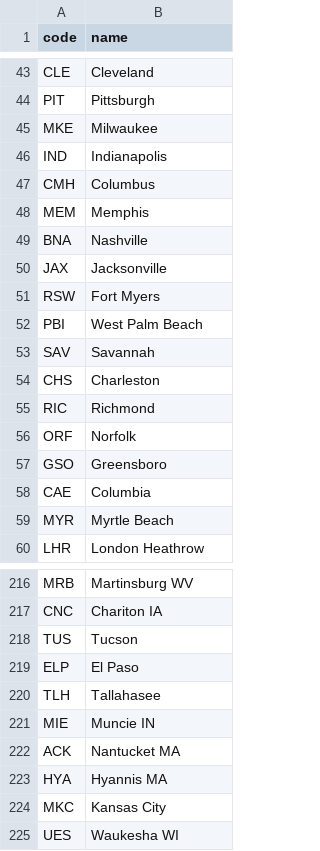
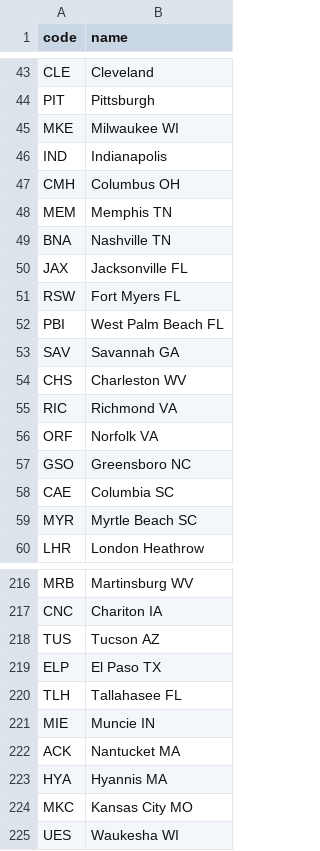
Before and after one commit to kds54/MMM-Planefinder, a CSV file: airports.csv, drawn as a sheet; only a part is shown, gaps mark what is left out; the diff covers the shown part only.

```diff
--- a/airports.csv
+++ b/airports.csv
@@ -44,17 +44,17 @@ CLE,Cleveland
 PIT,Pittsburgh
-MKE,Milwaukee
+MKE,Milwaukee WI
 IND,Indianapolis
-CMH,Columbus
-MEM,Memphis
-BNA,Nashville
-JAX,Jacksonville
-RSW,Fort Myers
-PBI,West Palm Beach
-SAV,Savannah
-CHS,Charleston
-RIC,Richmond
-ORF,Norfolk
-GSO,Greensboro
-CAE,Columbia
-MYR,Myrtle Beach
+CMH,Columbus OH
+MEM,Memphis TN
+BNA,Nashville TN
+JAX,Jacksonville FL
+RSW,Fort Myers FL
+PBI,West Palm Beach FL
+SAV,Savannah GA
+CHS,Charleston WV
+RIC,Richmond VA
+ORF,Norfolk VA
+GSO,Greensboro NC
+CAE,Columbia SC
+MYR,Myrtle Beach SC
 LHR,London Heathrow
@@ -217,5 +217,5 @@ MRB,Martinsburg WV
 CNC,Chariton IA
-TUS,Tucson
-ELP,El Paso
-TLH,Tallahasee
+TUS,Tucson AZ
+ELP,El Paso TX
+TLH,Tallahasee FL
 MIE,Muncie IN
@@ -223,3 +223,3 @@ ACK,Nantucket MA
 HYA,Hyannis MA
-MKC,Kansas City
+MKC,Kansas City MO
 UES,Waukesha WI
```
Also changed, not shown: 57 edited cells elsewhere in this file.
